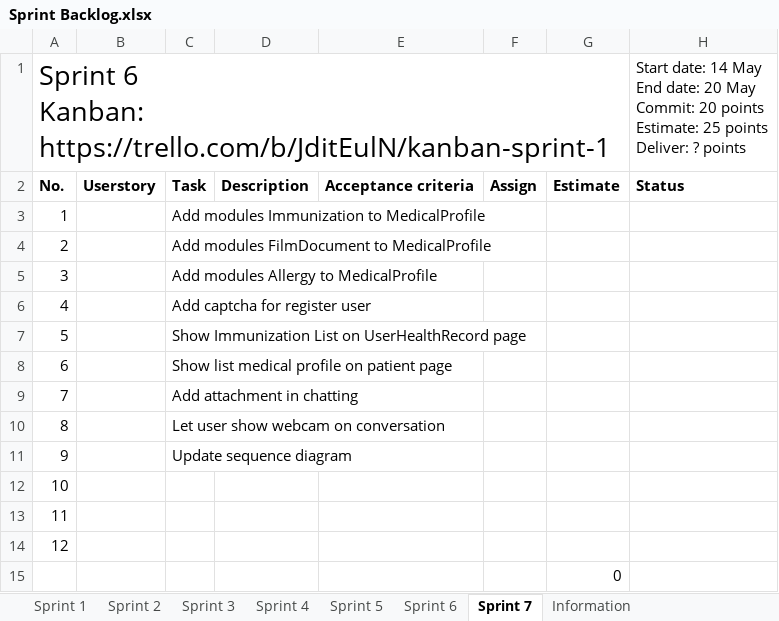
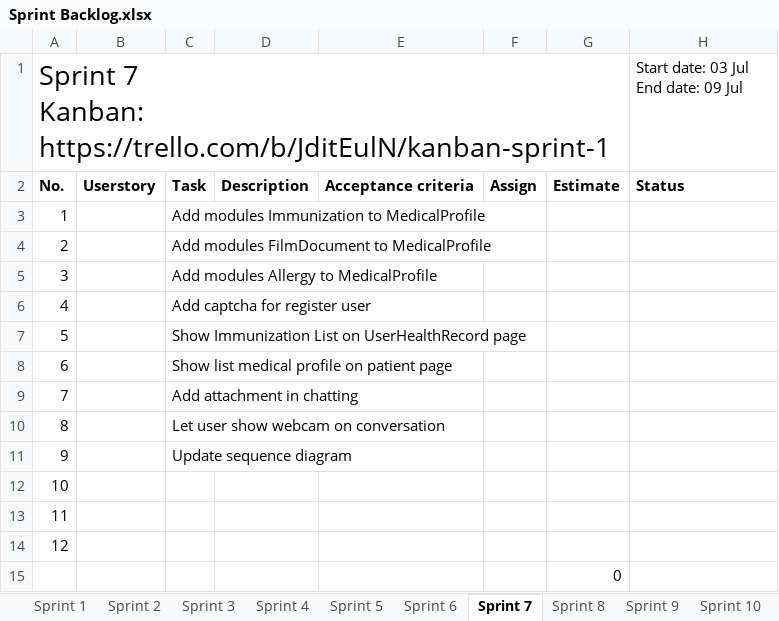
Before and after one commit to palaniellappank/online-medical-consultant-system, an Excel workbook: Document/SCRUM/Sprint Backlog.xlsx, sheet Sprint 7, drawn as a sheet; values as stored, in another font and other column widths than the file's, no borders; conditional formats and table styles not drawn; removed rows and columns are numbered as before the commit, all else as after; ↵ is a line break in a cell; the diff names each change by its address in the sheet, - before the commit and + after, or states it on an @@ line.

Commit message:
Create sprint backlog, product backlog

```diff
--- a/Document/SCRUM/Sprint Backlog.xlsx (sheet Sprint 7)
+++ b/Document/SCRUM/Sprint Backlog.xlsx (sheet Sprint 7)
+sheet tab: Sprint 8
+sheet tab: Sprint 9
+sheet tab: Sprint 10
-row 1: Sprint 6 ↵ Kanban: https://trello.com/b/JditEulN/kanban-sprint-1 |  |  |  |  |  |  | Start date: 14 May ↵ End date: 20 May ↵ Commit: 20 points ↵ Estimate: 25 points ↵ Deliver: ? points
+row 1: Sprint 7 ↵ Kanban: https://trello.com/b/JditEulN/kanban-sprint-1 |  |  |  |  |  |  | Start date: 03 Jul ↵ End date: 09 Jul
```
Also changed, not shown: sheet Sprint 4, sheet Sprint 3, sheet Sprint 2, sheet Sprint 6, sheet Sprint 5, other sheet tabs, Document/SCRUM/Product Backlog.xlsx.
